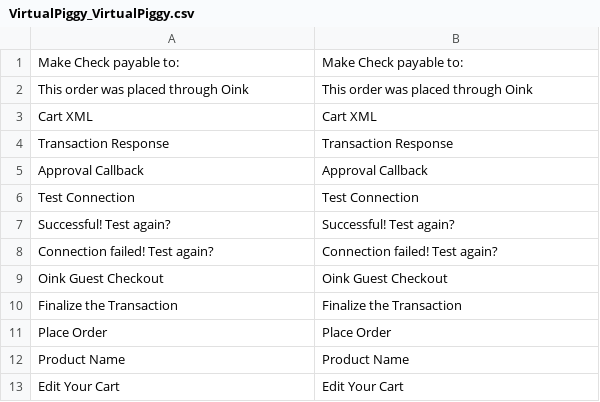
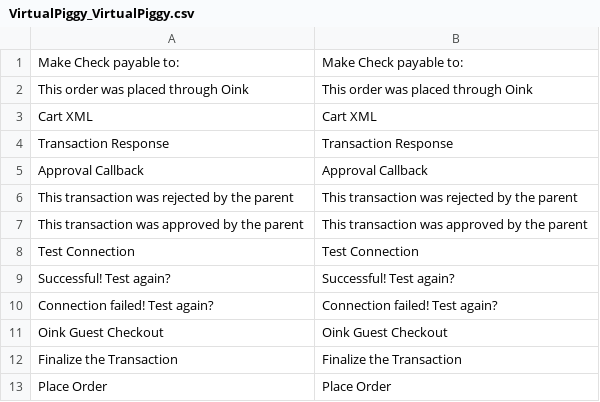
Before and after one commit to VirtualPiggyInc/oink_magento, a CSV file: 1.6+/app/locale/en_US/VirtualPiggy_VirtualPiggy.csv, drawn as a sheet; only a part is shown; the shorter side is filled out with more unchanged rows.

Commit message:
Initial check-in to reconcile a parent rejection callback

```diff
--- a/1.6+/app/locale/en_US/VirtualPiggy_VirtualPiggy.csv
+++ b/1.6+/app/locale/en_US/VirtualPiggy_VirtualPiggy.csv
@@ -5,2 +5,4 @@
 "Approval Callback","Approval Callback"
+"This transaction was rejected by the parent","This transaction was rejected by the parent"
+"This transaction was approved by the parent","This transaction was approved by the parent"
 "Test Connection","Test Connection"
```
Also changed, not shown: 4 other files.
